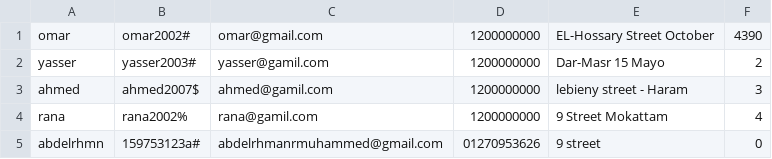
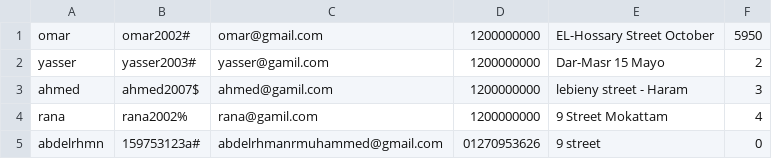
Before and after one commit to AbdelrhmanReda17/Toffee, a CSV file: src/ApplicationData/CustomersData.csv, drawn as a sheet.

```diff
--- a/src/ApplicationData/CustomersData.csv
+++ b/src/ApplicationData/CustomersData.csv
@@ -1,2 +1,2 @@
-omar,omar2002#,omar@gmail.com,1200000000,EL-Hossary Street October,4390
+omar,omar2002#,omar@gmail.com,1200000000,EL-Hossary Street October,5950
 yasser,yasser2003#,yasser@gamil.com,1200000000,Dar-Masr 15 Mayo,2
```
Also changed, not shown: 7 other files.
